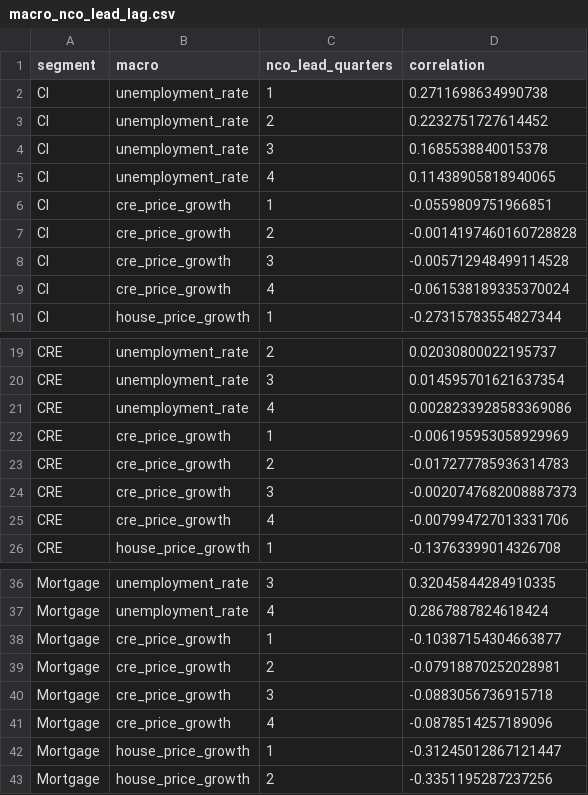
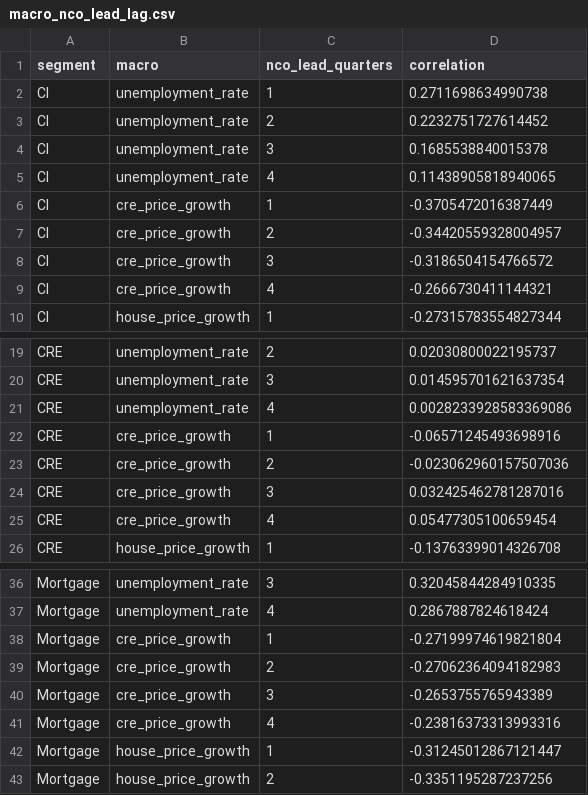
Before and after one commit to carrey325/us-bank-credit-stress-testing, a CSV file: outputs/eda/macro_nco_lead_lag.csv, drawn as a sheet; only a part is shown, gaps mark what is left out.

```diff
--- a/outputs/eda/macro_nco_lead_lag.csv
+++ b/outputs/eda/macro_nco_lead_lag.csv
@@ -5,6 +5,6 @@ CI,unemployment_rate,3,0.1685538840015378
 CI,unemployment_rate,4,0.11438905818940065
-CI,cre_price_growth,1,-0.0559809751966851
-CI,cre_price_growth,2,-0.0014197460160728828
-CI,cre_price_growth,3,-0.005712948499114528
-CI,cre_price_growth,4,-0.061538189335370024
+CI,cre_price_growth,1,-0.3705472016387449
+CI,cre_price_growth,2,-0.34420559328004957
+CI,cre_price_growth,3,-0.3186504154766572
+CI,cre_price_growth,4,-0.2666730411144321
 CI,house_price_growth,1,-0.27315783554827344
@@ -21,6 +21,6 @@ CRE,unemployment_rate,3,0.014595701621637354
 CRE,unemployment_rate,4,0.0028233928583369086
-CRE,cre_price_growth,1,-0.006195953058929969
-CRE,cre_price_growth,2,-0.017277785936314783
-CRE,cre_price_growth,3,-0.0020747682008887373
-CRE,cre_price_growth,4,-0.007994727013331706
+CRE,cre_price_growth,1,-0.06571245493698916
+CRE,cre_price_growth,2,-0.023062960157507036
+CRE,cre_price_growth,3,0.032425462781287016
+CRE,cre_price_growth,4,0.05477305100659454
 CRE,house_price_growth,1,-0.13763399014326708
@@ -37,6 +37,6 @@ Mortgage,unemployment_rate,3,0.32045844284910335
 Mortgage,unemployment_rate,4,0.2867887824618424
-Mortgage,cre_price_growth,1,-0.10387154304663877
-Mortgage,cre_price_growth,2,-0.07918870252028981
-Mortgage,cre_price_growth,3,-0.0883056736915718
-Mortgage,cre_price_growth,4,-0.0878514257189096
+Mortgage,cre_price_growth,1,-0.27199974619821804
+Mortgage,cre_price_growth,2,-0.27062364094182983
+Mortgage,cre_price_growth,3,-0.2653755765943389
+Mortgage,cre_price_growth,4,-0.23816373313993316
 Mortgage,house_price_growth,1,-0.31245012867121447
```
Also changed, not shown: metadata/macro_release_calendar.csv, outputs/models/dynamic_fe/coefficients.csv, 42 other files.
